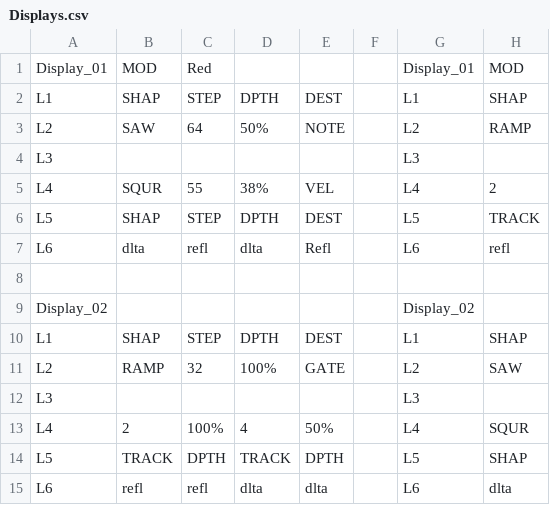
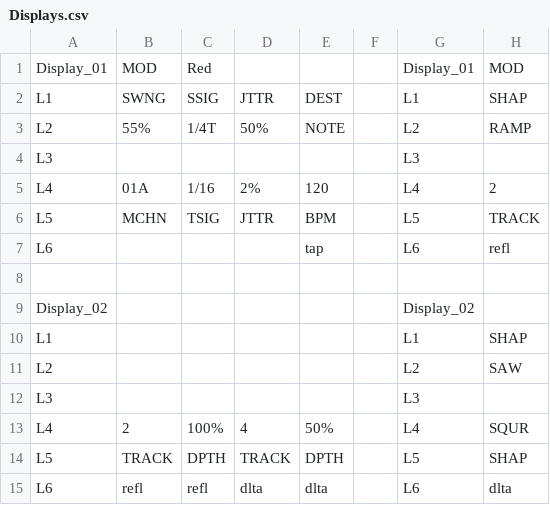
Before and after one commit to dwarfaparte/synth_hosted, a CSV file: Displays.csv, drawn as a sheet; only a part is shown; the diff names each change by its address in the sheet, - before the commit and + after, or states it on an @@ line.

Commit message:
Update Displays.csv

```diff
--- a/Displays.csv
+++ b/Displays.csv
-B2: SHAP
+B2: SWNG
-C2: STEP
+C2: SSIG
-D2: DPTH
+D2: JTTR
-B3: SAW
+B3: 55%
-C3: 64
+C3: 1/4T
-B5: SQUR
+B5: 01A
-C5: 55
+C5: 1/16
-D5: 38%
+D5: 2%
-E5: VEL
+E5: 120
-B6: SHAP
+B6: MCHN
-C6: STEP
+C6: TSIG
-D6: DPTH
+D6: JTTR
-E6: DEST
+E6: BPM
-B7: dlta
+B7: (empty)
-C7: refl
+C7: (empty)
-D7: dlta
+D7: (empty)
-E7: Refl
+E7: tap
-B10: SHAP
+B10: (empty)
-C10: STEP
+C10: (empty)
-D10: DPTH
+D10: (empty)
-E10: DEST
+E10: (empty)
-B11: RAMP
+B11: (empty)
-C11: 32
+C11: (empty)
-D11: 100%
+D11: (empty)
-E11: GATE
+E11: (empty)
```
